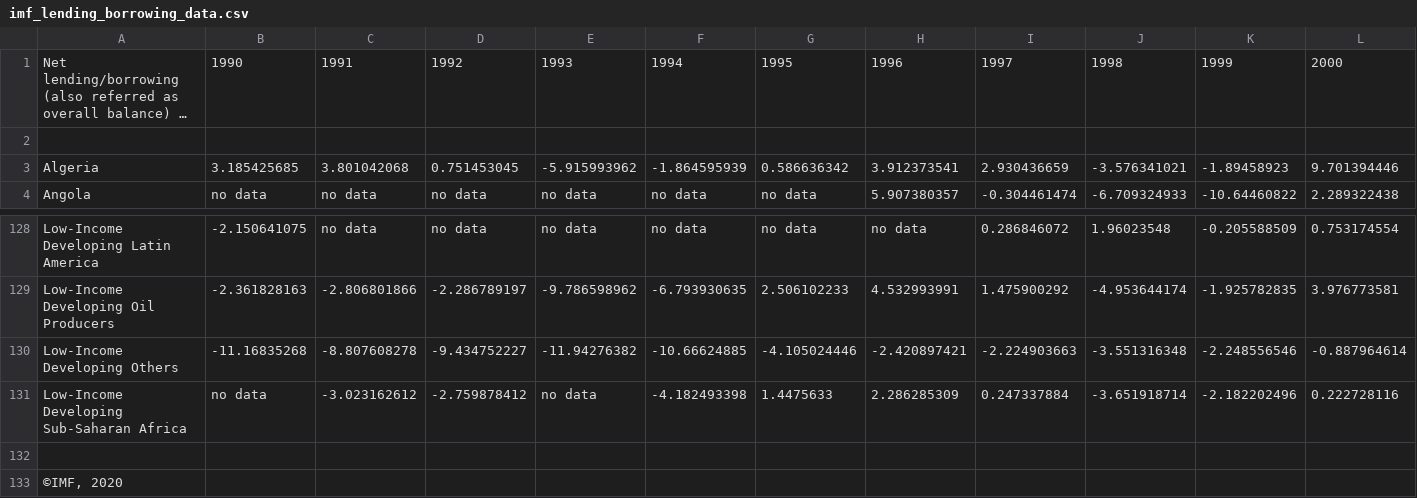
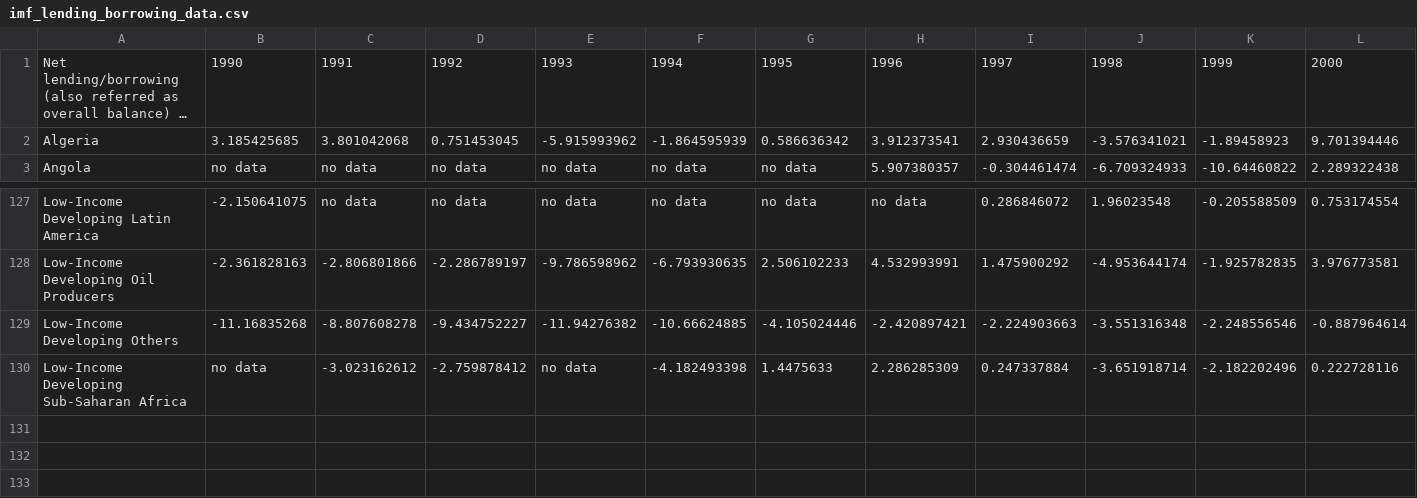
Before and after one commit to Efritch/world_indebtedness_group_g, a CSV file: data/imf_lending_borrowing_data.csv, drawn as a sheet; only a part is shown, gaps mark what is left out; long unchanged cells end in …; rows hold the shown columns only; the diff names each change by its address in the sheet, - before the commit and + after, or states it on an @@ line.

```diff
--- a/data/imf_lending_borrowing_data.csv
+++ b/data/imf_lending_borrowing_data.csv
-row 2: (empty)
-row 132: (empty)
-row 133: ©IMF, 2020
```
Also changed, not shown: 5 other files.
